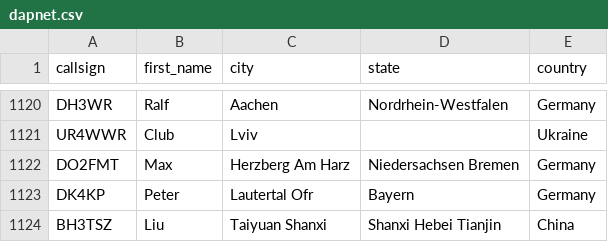
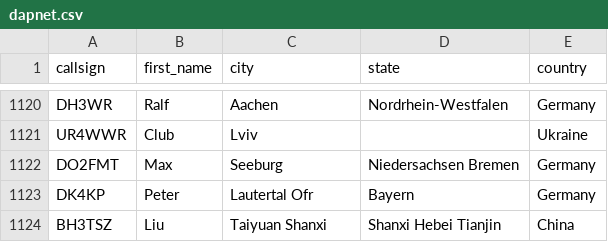
Before and after one commit to DMR-Database/dmr-database-appdata, a CSV file: dapnet.csv, drawn as a sheet; only a part is shown, gaps mark what is left out.

```diff
--- a/dapnet.csv
+++ b/dapnet.csv
@@ -1121,3 +1121,3 @@ DH3WR,Ralf,Aachen,Nordrhein-Westfalen,Germany
 UR4WWR,Club,Lviv,,Ukraine
-DO2FMT,Max,Herzberg Am Harz,Niedersachsen  Bremen,Germany
+DO2FMT,Max,Seeburg,Niedersachsen  Bremen,Germany
 DK4KP,Peter,Lautertal Ofr,Bayern,Germany
```
Also changed, not shown: nxdn.csv, 6 other files.
